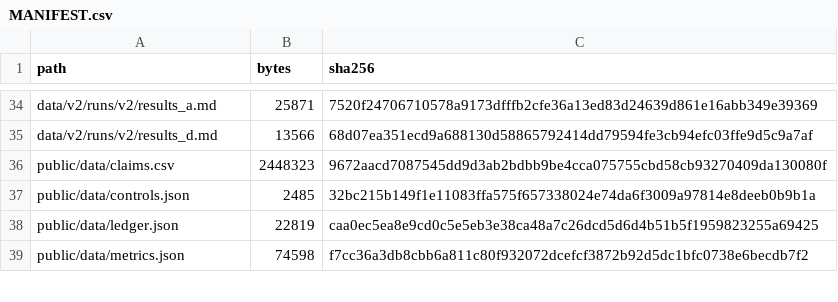
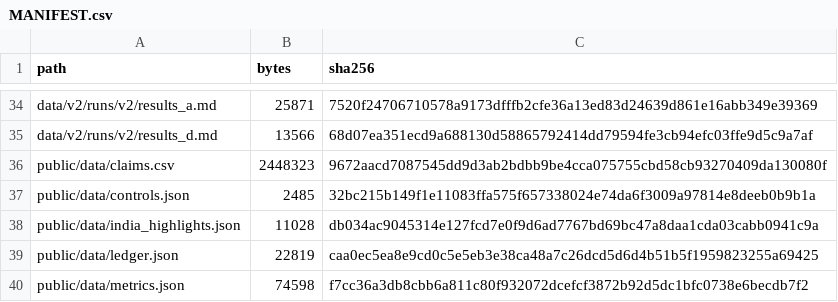
Before and after one commit to AnayDhawan/GSOP, a CSV file: data/MANIFEST.csv, drawn as a sheet; only a part is shown, gaps mark what is left out; the diff names each change by its address in the sheet, - before the commit and + after, or states it on an @@ line.

Commit message:
India highlights: 15 places from public sources on the map, a page, and the deck brief
A hand-curated data file of Indian places that public sources describe as Moon or Mars analogs, drawn on the dashboard India extent (violet markers and rings), listed at /india and on the landing page. Not scored, unreviewed. Also: deck brief for the demo slides, paragraph centred in the two call-to-action bands, audit skips place-name headings on /india.

```diff
--- a/data/MANIFEST.csv
+++ b/data/MANIFEST.csv
+row 38: public/data/india_highlights.json | 11028 | db034ac9045314e127fcd7e0f9d6ad7767bd69bc47a8daa1cda03cabb0941c9a
```
Also changed, not shown: 18 other files.
